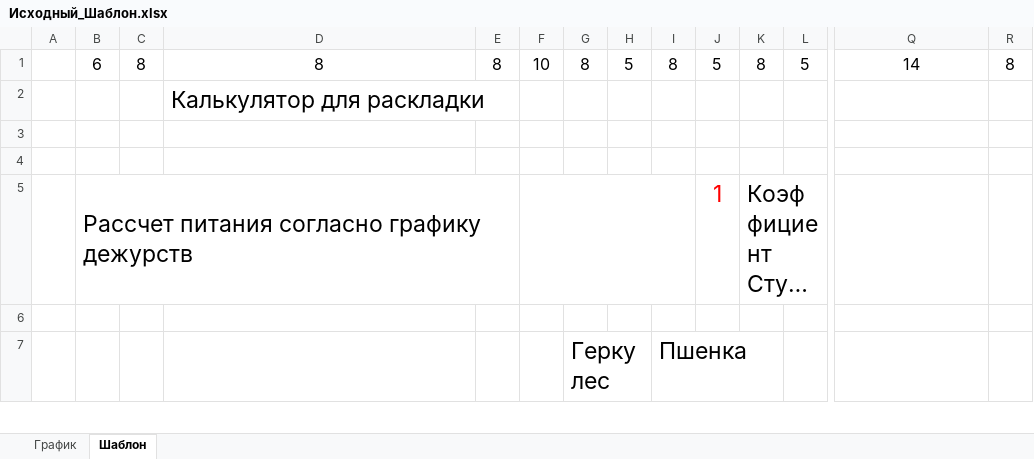
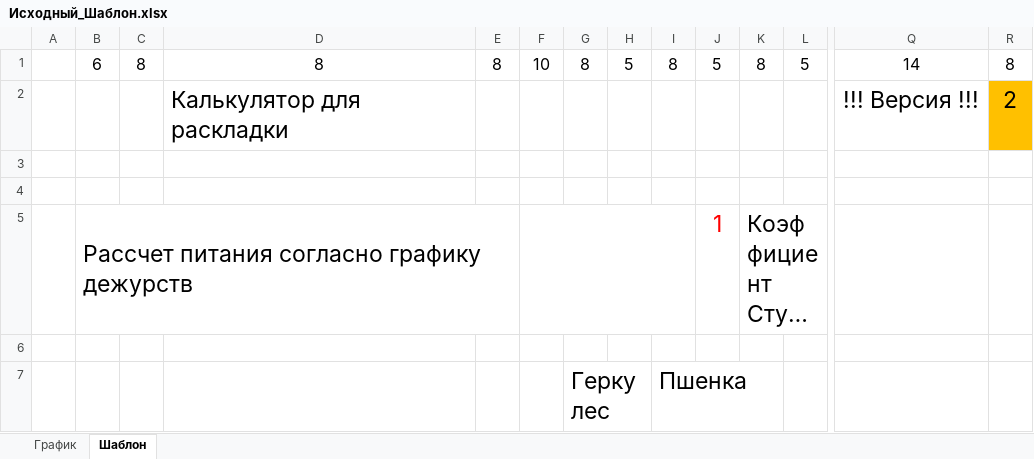
Before and after one commit to Leifter/daily_duty, an Excel workbook: Исходный_Шаблон.xlsx, sheet Шаблон, drawn as a sheet; only a part is shown, gaps mark what is left out; long unchanged cells end in …; values as stored, in another font and other column widths than the file's, no borders; removed rows and columns are numbered as before the commit, all else as after; rows hold the shown columns only; the diff names each change by its address in the sheet, - before the commit and + after, or states it on an @@ line.

```diff
--- a/Исходный_Шаблон.xlsx (sheet Шаблон)
+++ b/Исходный_Шаблон.xlsx (sheet Шаблон)
-row 2:  |  |  | Калькулятор для раскладки
+row 2:  |  |  | Калькулятор для раскладки |  |  |  |  |  |  |  |  | !!! Версия !!! | 2
```
Also changed, not shown: sheet График, 3 other files.
